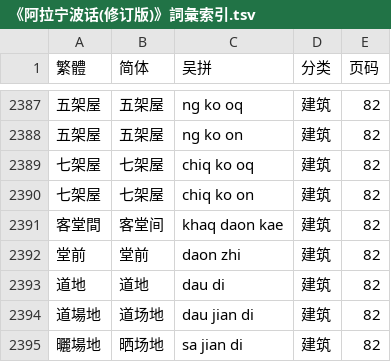
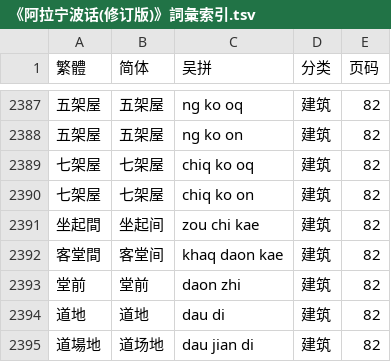
Before and after one commit to ionkaon/data, a TSV file: 《阿拉宁波话(修订版)》詞彙索引.tsv, drawn as a sheet; only a part is shown, gaps mark what is left out; the shorter side is filled out with more unchanged rows; the diff names each change by its address in the sheet, - before the commit and + after, or states it on an @@ line.

Commit message:
fix(阿拉寧波話): +坐起間

```diff
--- a/《阿拉宁波话(修订版)》詞彙索引.tsv
+++ b/《阿拉宁波话(修订版)》詞彙索引.tsv
+row 2391: 坐起間 | 坐起间 | zou chi kae | 建筑 | 82
```
